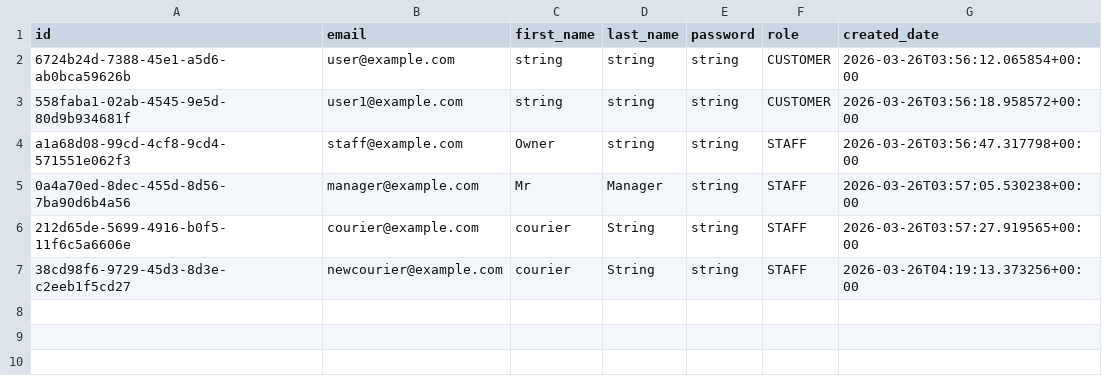
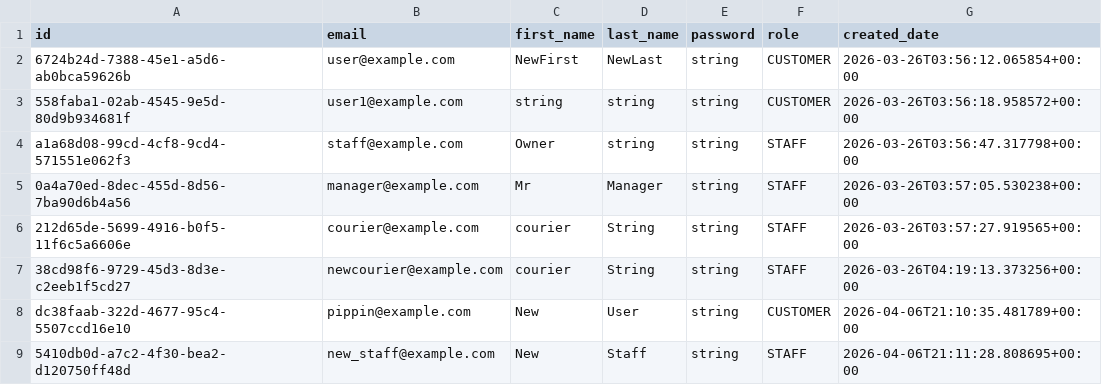
Before and after one commit to Badger-Tree/310_Group17FoodApp_GOATSQUAD, a CSV file: app/data/users.csv, drawn as a sheet.

```diff
--- a/app/data/users.csv
+++ b/app/data/users.csv
@@ -1,3 +1,3 @@
 id,email,first_name,last_name,password,role,created_date
-6724b24d-7388-45e1-a5d6-ab0bca59626b,user@example.com,string,string,string,CUSTOMER,2026-03-26T03:56:12.065854+00:00
+6724b24d-7388-45e1-a5d6-ab0bca59626b,user@example.com,NewFirst,NewLast,string,CUSTOMER,2026-03-26T03:56:12.065854+00:00
 558faba1-02ab-4545-9e5d-80d9b934681f,user1@example.com,string,string,string,CUSTOMER,2026-03-26T03:56:18.958572+00:00
@@ -7 +7,3 @@ a1a68d08-99cd-4cf8-9cd4-571551e062f3,staff@example.com,Owner,string,string,STAFF
 38cd98f6-9729-45d3-8d3e-c2eeb1f5cd27,newcourier@example.com,courier,String,string,STAFF,2026-03-26T04:19:13.373256+00:00
+dc38faab-322d-4677-95c4-5507ccd16e10,pippin@example.com,New,User,string,CUSTOMER,2026-04-06T21:10:35.481789+00:00
+5410db0d-a7c2-4f30-bea2-d120750ff48d,new_staff@example.com,New,Staff,string,STAFF,2026-04-06T21:11:28.808695+00:00
```
Also changed, not shown: app/data/deliveries.csv, app/data/notification.csv, 7 other files.
